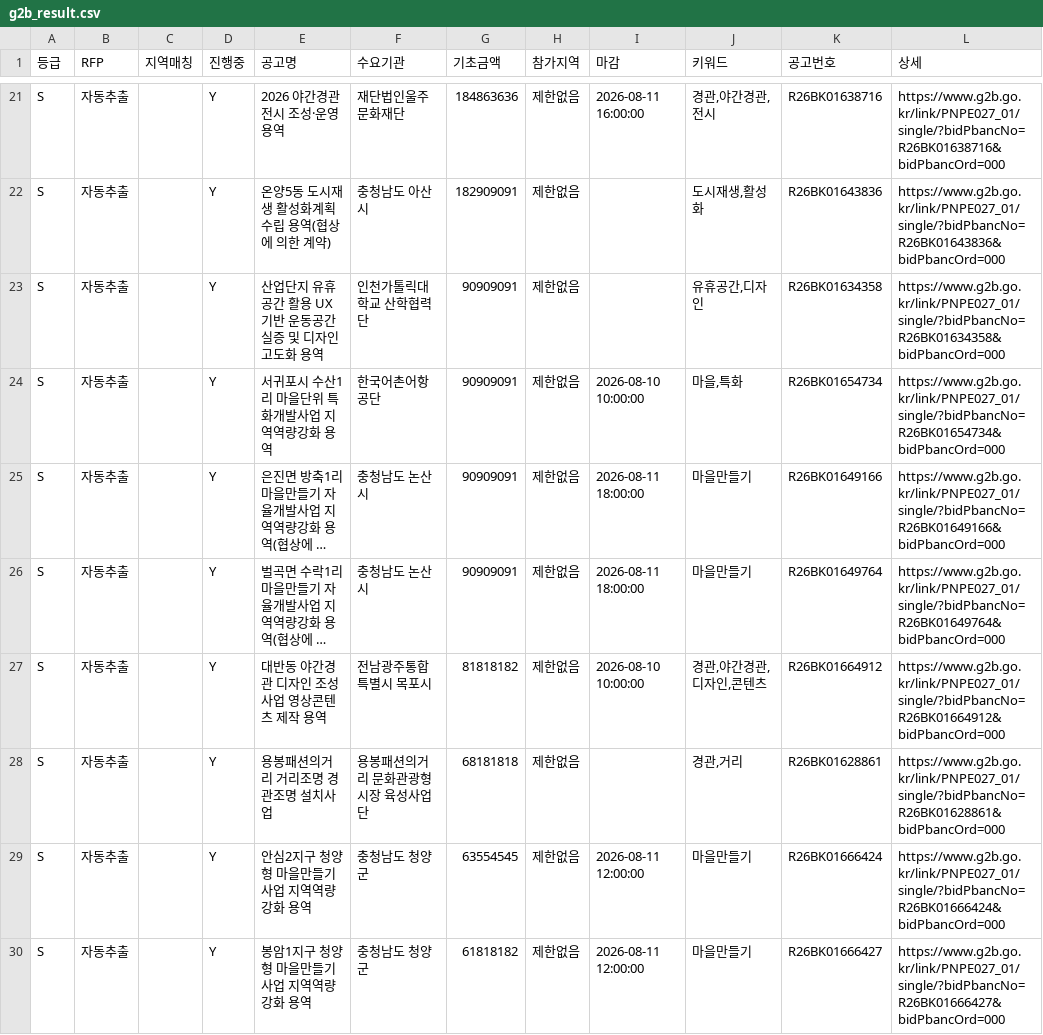
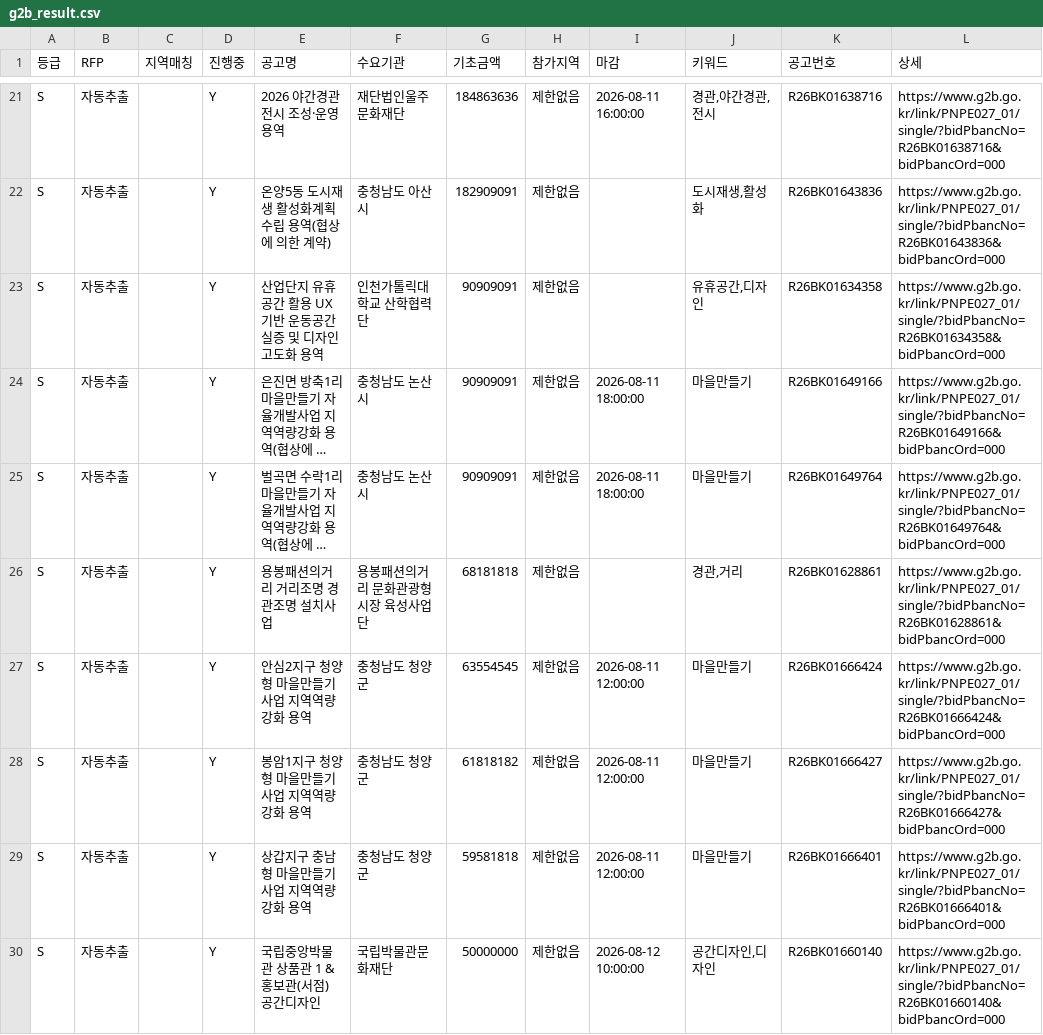
Before and after one commit to andy555-cmyk/narajangteo, a CSV file: g2b_result.csv, drawn as a sheet; only a part is shown, gaps mark what is left out; the shorter side is filled out with more unchanged rows; long unchanged cells end in …; the diff names each change by its address in the sheet, - before the commit and + after, or states it on an @@ line.

```diff
--- a/g2b_result.csv
+++ b/g2b_result.csv
-row 24: S | 자동추출 |  | Y | 서귀포시 수산1리 마을단위 특화개발사업 지역역량강화 용역 | 한국어촌어항공단 | 90909091 | 제한없음 | 2026-08-10 10:00:00 | 마을,특화 | R26BK01654734 | https://www.g2b.go.kr/link/PNPE027_01/single/?bidPbancNo=R26BK01654734&bidPbancOrd=000
-row 27: S | 자동추출 |  | Y | 대반동 야간경관 디자인 조성사업 영상콘텐츠 제작 용역 | 전남광주통합특별시 목포시 | 81818182 | 제한없음 | 2026-08-10 10:00:00 | 경관,야간경관,디자인,콘텐츠 | R26BK01664912 | https://www.g2b.go.kr/link/PNPE027_01/single/?bidPbancNo=R26BK01664912&bidPbancOrd=000
```
Also changed, not shown: 6 other files.
